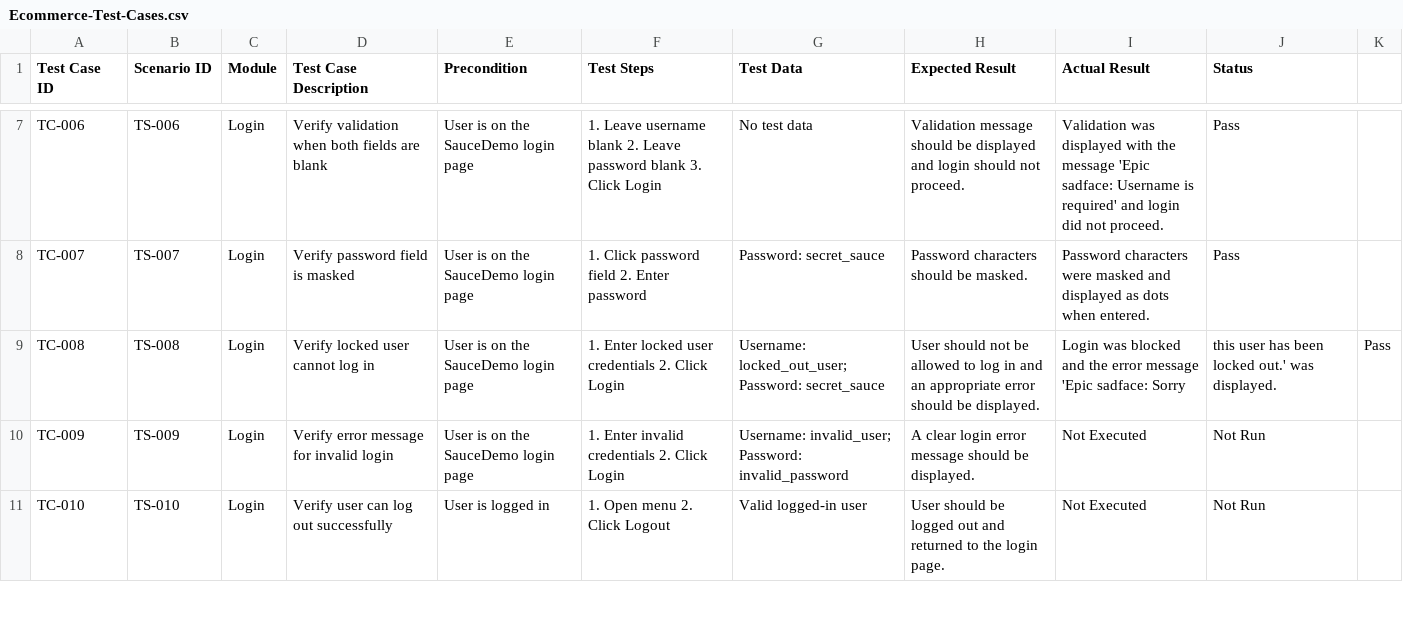
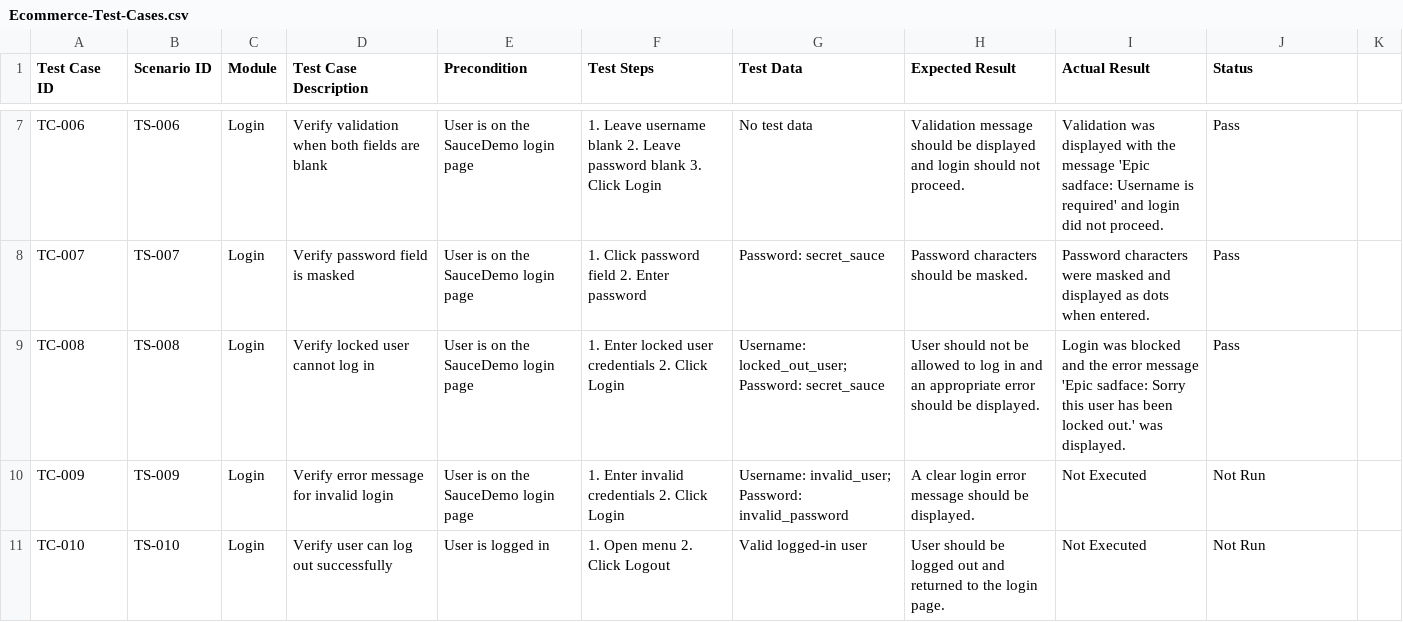
Before and after one commit to dipikananda/manual-testing-ecommerce, a CSV file: Test-Cases/Ecommerce-Test-Cases.csv, drawn as a sheet; only a part is shown, gaps mark what is left out.

Commit message:
Update Ecommerce-Test-Cases.csv

```diff
--- a/Test-Cases/Ecommerce-Test-Cases.csv
+++ b/Test-Cases/Ecommerce-Test-Cases.csv
@@ -8,3 +8,3 @@ TC-006,TS-006,Login,Verify validation when both fields are blank,User is on the
 TC-007,TS-007,Login,Verify password field is masked,User is on the SauceDemo login page,"1. Click password field 2. Enter password","Password: secret_sauce",Password characters should be masked.,Password characters were masked and displayed as dots when entered.,Pass
-TC-008,TS-008,Login,Verify locked user cannot log in,User is on the SauceDemo login page,"1. Enter locked user credentials 2. Click Login","Username: locked_out_user; Password: secret_sauce",User should not be allowed to log in and an appropriate error should be displayed.,Login was blocked and the error message 'Epic sadface: Sorry, this user has been locked out.' was displayed.,Pass
+TC-008,TS-008,Login,Verify locked user cannot log in,User is on the SauceDemo login page,"1. Enter locked user credentials 2. Click Login","Username: locked_out_user; Password: secret_sauce",User should not be allowed to log in and an appropriate error should be displayed.,Login was blocked and the error message 'Epic sadface: Sorry this user has been locked out.' was displayed.,Pass
 TC-009,TS-009,Login,Verify error message for invalid login,User is on the SauceDemo login page,"1. Enter invalid credentials 2. Click Login","Username: invalid_user; Password: invalid_password",A clear login error message should be displayed.,Not Executed,Not Run
```
